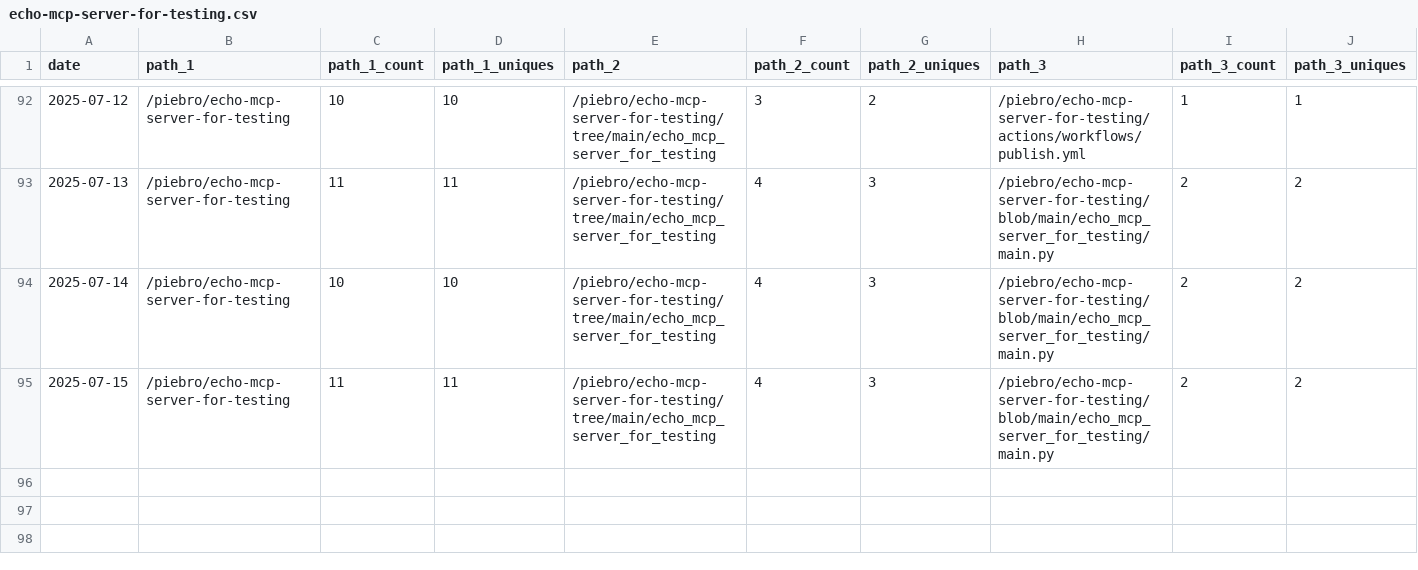
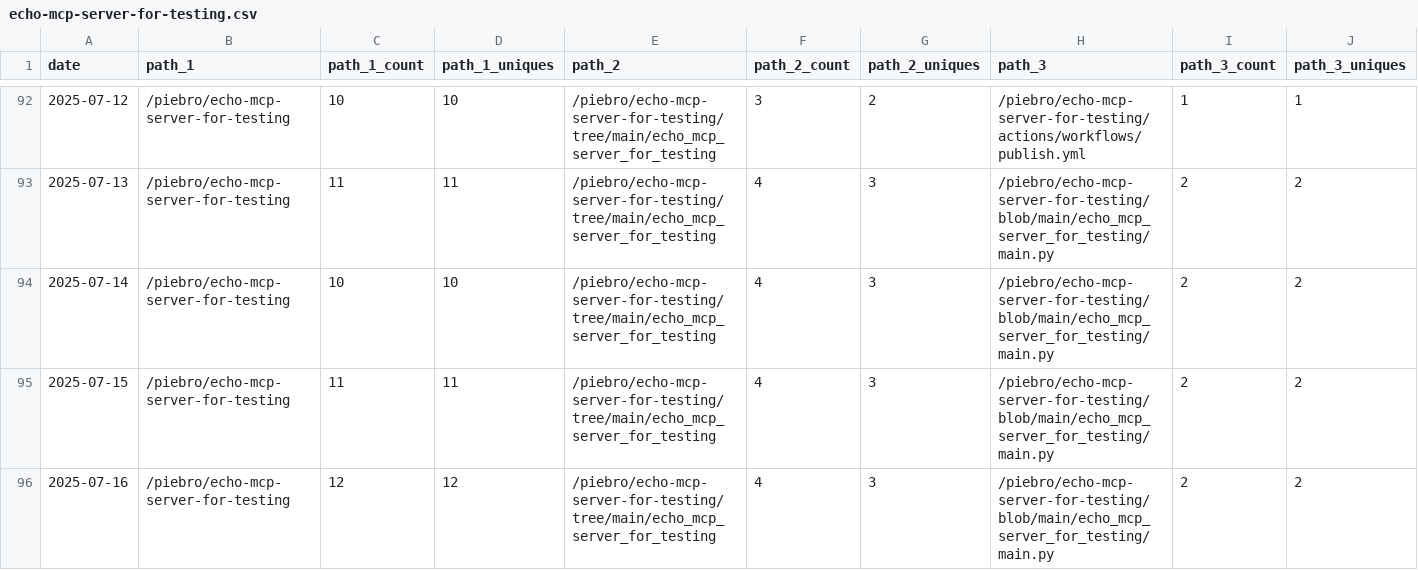
Before and after one commit to piebro/github-repo-traffic-stats, a CSV file: data/github_paths/echo-mcp-server-for-testing.csv, drawn as a sheet; only a part is shown, gaps mark what is left out; rows hold the shown columns only; the diff names each change by its address in the sheet, - before the commit and + after, or states it on an @@ line.

```diff
--- a/data/github_paths/echo-mcp-server-for-testing.csv
+++ b/data/github_paths/echo-mcp-server-for-testing.csv
+row 96: 2025-07-16 | /piebro/echo-mcp-server-for-testing | 12 | 12 | /piebro/echo-mcp-server-for-testing/tree/main/echo_mcp_server_for_testing | 4 | 3 | /piebro/echo-mcp-server-for-testing/blob/main/echo_mcp_server_for_testing/main.py | 2 | 2
```
Also changed, not shown: data/github_paths/deutsche-bahn-data.csv, data/github_paths/factorio-blueprint-visualizer.csv, 55 other files.
